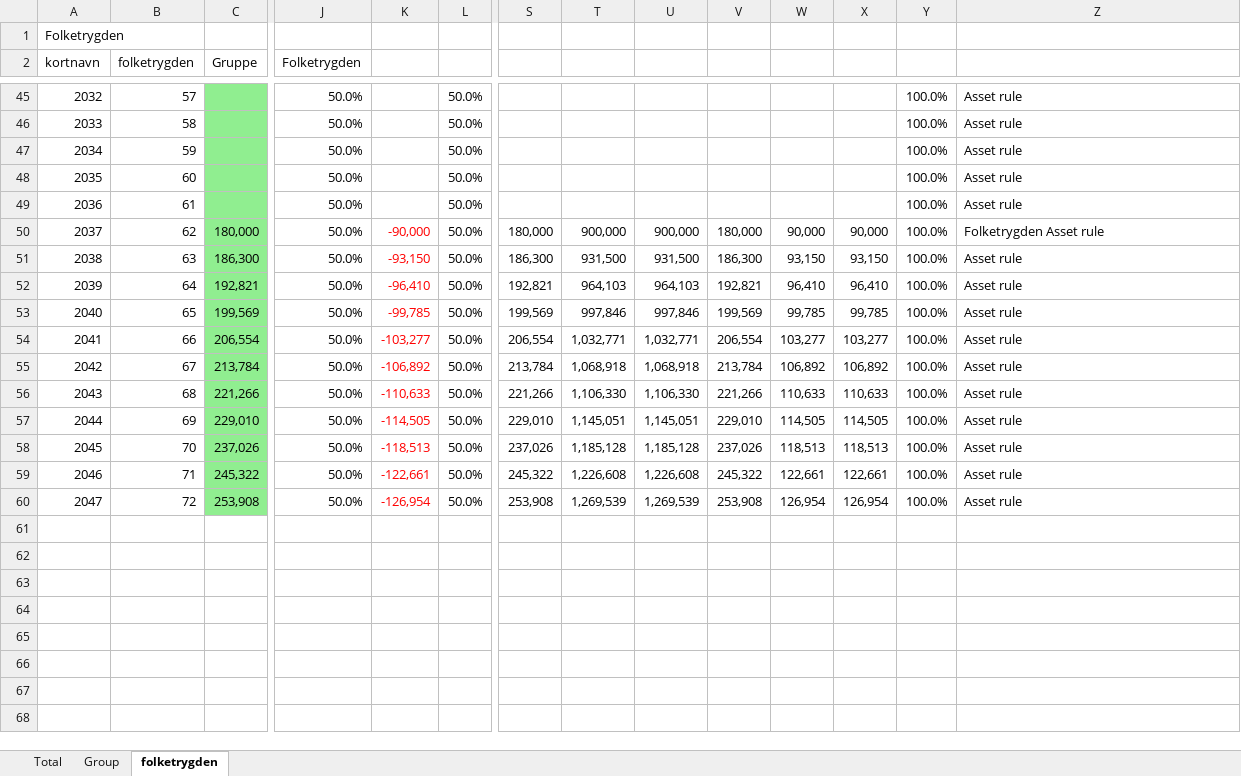
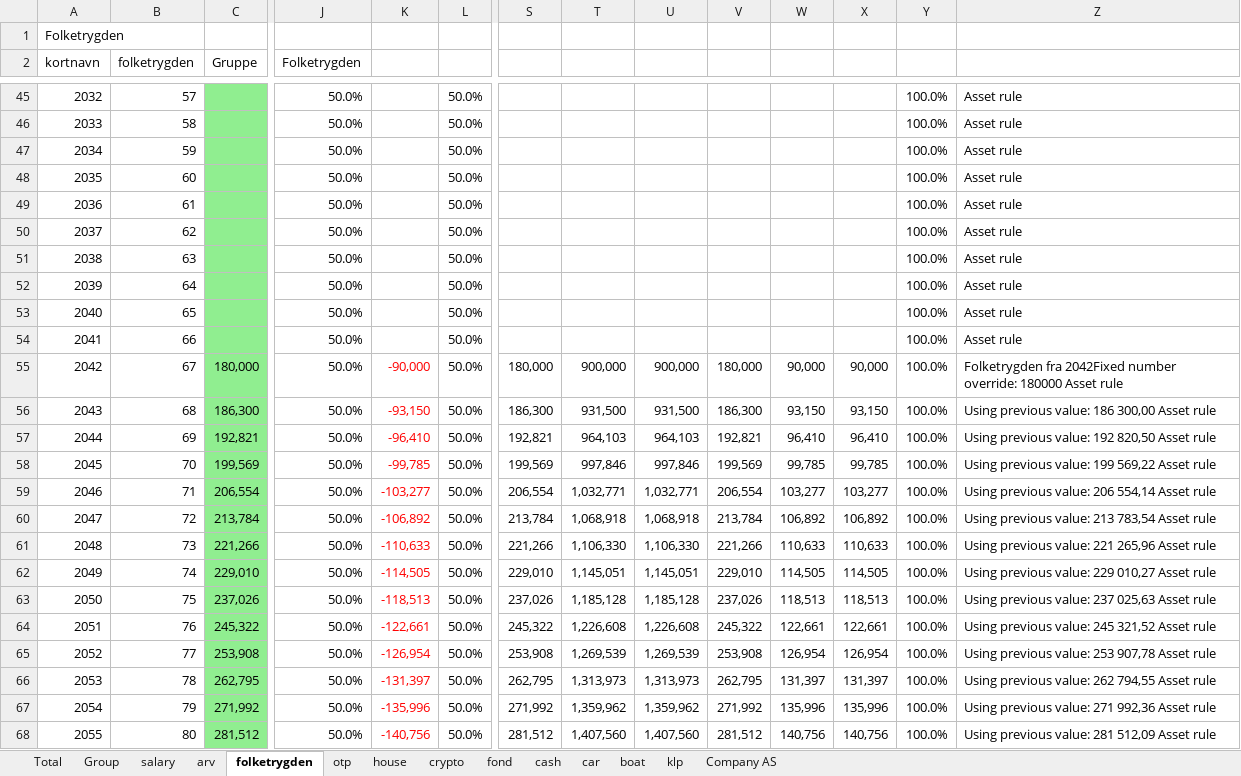
Before and after one commit to thomasekdahlN/wealthprognosis-app, an Excel workbook: example.xlsx, sheet folketrygden, drawn as a sheet; only a part is shown, gaps mark what is left out; values as stored, in another font and other column widths than the file's, no borders; addresses are those after the commit; rows hold the shown columns only; the diff names each change by its address in the sheet, - before the commit and + after, or states it on an @@ line.

```diff
--- a/example.xlsx (sheet folketrygden)
+++ b/example.xlsx (sheet folketrygden)
+sheet tab: salary
+sheet tab: arv
+sheet tab: otp
+sheet tab: house
+sheet tab: crypto
+sheet tab: fond
+sheet tab: cash
+sheet tab: car
+sheet tab: boat
+sheet tab: klp
+sheet tab: Company AS
+row 50: 2037 | 62 |  | 50.0% |  | 50.0% |  |  |  |  |  |  | 100.0% | Asset rule
+row 51: 2038 | 63 |  | 50.0% |  | 50.0% |  |  |  |  |  |  | 100.0% | Asset rule
+row 52: 2039 | 64 |  | 50.0% |  | 50.0% |  |  |  |  |  |  | 100.0% | Asset rule
+row 53: 2040 | 65 |  | 50.0% |  | 50.0% |  |  |  |  |  |  | 100.0% | Asset rule
+row 54: 2041 | 66 |  | 50.0% |  | 50.0% |  |  |  |  |  |  | 100.0% | Asset rule
@@ column A (kortnavn) renumbered between rows 55 and 65 @@
-B55 (folketrygden): 62
+B55 (folketrygden): 67
-Z55: Folketrygden Asset rule
+Z55: Folketrygden fra 2042Fixed number override: 180000 Asset rule
-B56 (folketrygden): 63
+B56 (folketrygden): 68
-Z56: Asset rule
+Z56: Using previous value: 186 300,00 Asset rule
-B57 (folketrygden): 64
+B57 (folketrygden): 69
-Z57: Asset rule
+Z57: Using previous value: 192 820,50 Asset rule
-B58 (folketrygden): 65
+B58 (folketrygden): 70
-Z58: Asset rule
+Z58: Using previous value: 199 569,22 Asset rule
-B59 (folketrygden): 66
+B59 (folketrygden): 71
-Z59: Asset rule
+Z59: Using previous value: 206 554,14 Asset rule
-B60 (folketrygden): 67
+B60 (folketrygden): 72
-Z60: Asset rule
+Z60: Using previous value: 213 783,54 Asset rule
-B61 (folketrygden): 68
+B61 (folketrygden): 73
-Z61: Asset rule
+Z61: Using previous value: 221 265,96 Asset rule
-B62 (folketrygden): 69
+B62 (folketrygden): 74
-Z62: Asset rule
+Z62: Using previous value: 229 010,27 Asset rule
-B63 (folketrygden): 70
+B63 (folketrygden): 75
-Z63: Asset rule
+Z63: Using previous value: 237 025,63 Asset rule
-B64 (folketrygden): 71
+B64 (folketrygden): 76
-Z64: Asset rule
+Z64: Using previous value: 245 321,52 Asset rule
-B65 (folketrygden): 72
+B65 (folketrygden): 77
-Z65: Asset rule
+Z65: Using previous value: 253 907,78 Asset rule
+row 66: 2053 | 78 | 262,795 | 50.0% | -131,397 | 50.0% | 262,795 | 1,313,973 | 1,313,973 | 262,795 | 131,397 | 131,397 | 100.0% | Using previous value: 262 794,55 Asset rule
+row 67: 2054 | 79 | 271,992 | 50.0% | -135,996 | 50.0% | 271,992 | 1,359,962 | 1,359,962 | 271,992 | 135,996 | 135,996 | 100.0% | Using previous value: 271 992,36 Asset rule
+row 68: 2055 | 80 | 281,512 | 50.0% | -140,756 | 50.0% | 281,512 | 1,407,560 | 1,407,560 | 281,512 | 140,756 | 140,756 | 100.0% | Using previous value: 281 512,09 Asset rule
```
Also changed, not shown: sheet Total, sheet Group, 5 other files.
